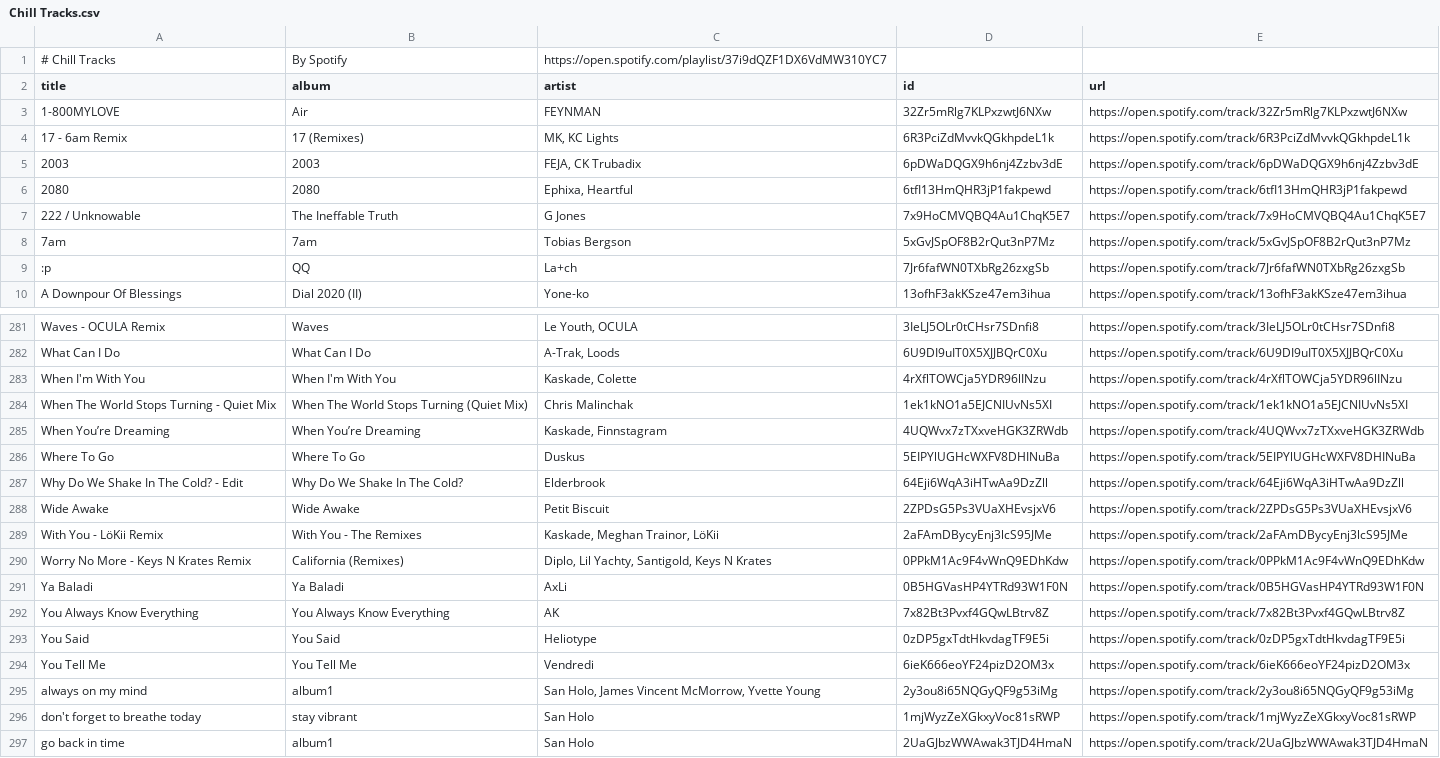
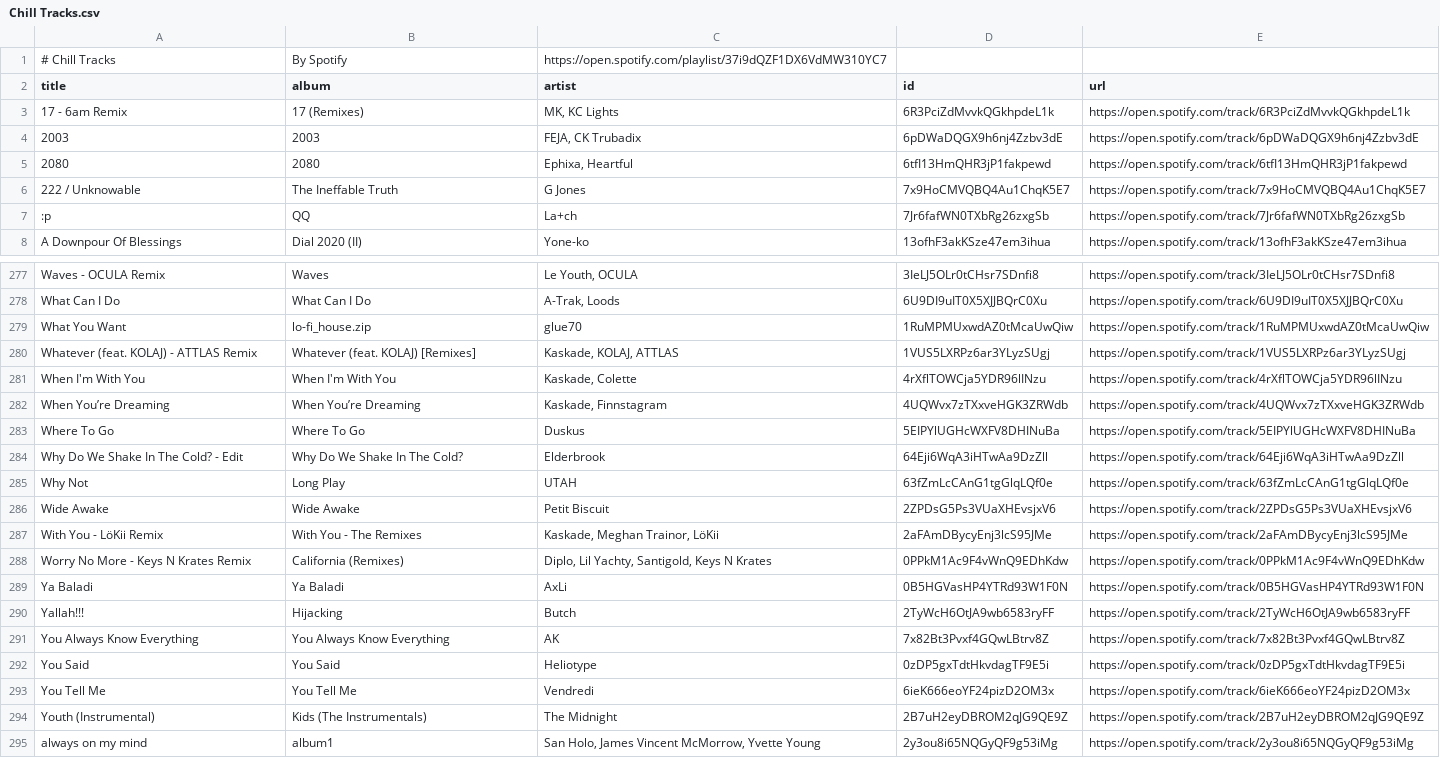
Before and after one commit to unex/dews_beats, a CSV file: playlists/Chill Tracks.csv, drawn as a sheet; only a part is shown, gaps mark what is left out; the shorter side is filled out with more unchanged rows; removed rows and columns are numbered as before the commit, all else as after; the diff covers the shown part only; the diff names each change by its address in the sheet, - before the commit and + after, or states it on an @@ line.

```diff
--- a/playlists/Chill Tracks.csv
+++ b/playlists/Chill Tracks.csv
-row 3: 1-800MYLOVE | Air | FEYNMAN | 32Zr5mRlg7KLPxzwtJ6NXw | https://open.spotify.com/track/32Zr5mRlg7KLPxzwtJ6NXw
-row 8: 7am | 7am | Tobias Bergson | 5xGvJSpOF8B2rQut3nP7Mz | https://open.spotify.com/track/5xGvJSpOF8B2rQut3nP7Mz
+row 279: What You Want | lo-fi_house.zip | glue70 | 1RuMPMUxwdAZ0tMcaUwQiw | https://open.spotify.com/track/1RuMPMUxwdAZ0tMcaUwQiw
+row 280: Whatever (feat. KOLAJ) - ATTLAS Remix | Whatever (feat. KOLAJ) [Remixes] | Kaskade, KOLAJ, ATTLAS | 1VUS5LXRPz6ar3YLyzSUgj | https://open.spotify.com/track/1VUS5LXRPz6ar3YLyzSUgj
-row 284: When The World Stops Turning - Quiet Mix | When The World Stops Turning (Quiet Mix) | Chris Malinchak | 1ek1kNO1a5EJCNIUvNs5XI | https://open.spotify.com/track/1ek1kNO1a5EJCNIUvNs5XI
+row 285: Why Not | Long Play | UTAH | 63fZmLcCAnG1tgGlqLQf0e | https://open.spotify.com/track/63fZmLcCAnG1tgGlqLQf0e
+row 290: Yallah!!! | Hijacking | Butch | 2TyWcH6OtJA9wb6583ryFF | https://open.spotify.com/track/2TyWcH6OtJA9wb6583ryFF
+row 294: Youth (Instrumental) | Kids (The Instrumentals) | The Midnight | 2B7uH2eyDBROM2qJG9QE9Z | https://open.spotify.com/track/2B7uH2eyDBROM2qJG9QE9Z
```
Also changed, not shown: 10 added rows and 12 removed rows elsewhere in this file, Saved Songs.csv, playlists/Dance Classics.csv, 4 other files.
